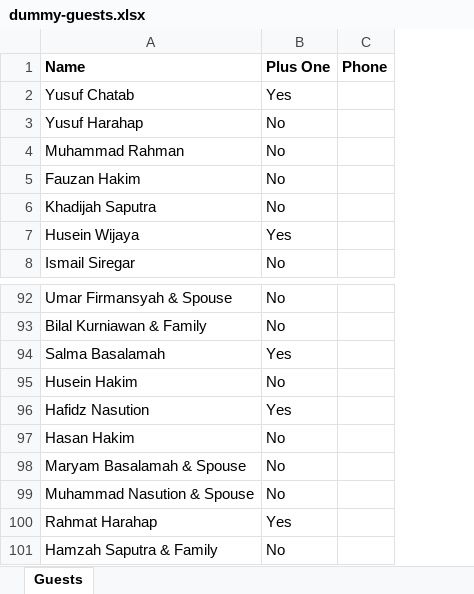
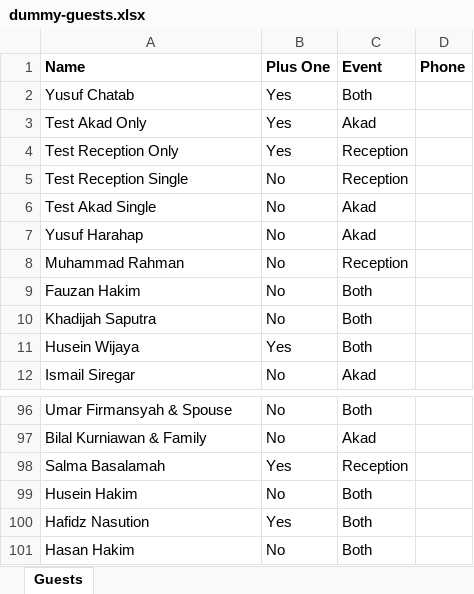
Before and after one commit to YusufChatab/Wedding-invitation-application, an Excel workbook: dummy-guests.xlsx, sheet Guests, drawn as a sheet; only a part is shown, gaps mark what is left out; values as stored, in another font and other column widths than the file's, no borders; removed rows and columns are numbered as before the commit, all else as after; the diff names each change by its address in the sheet, - before the commit and + after, or states it on an @@ line.

```diff
--- a/dummy-guests.xlsx (sheet Guests)
+++ b/dummy-guests.xlsx (sheet Guests)
+column C (Event), row 2: Both; rows 7-12: Akad | Reception | Both | Both | Both | Akad; rows 96-101: Both | Akad | Reception | Both | Both | Both
+row 3: Test Akad Only | Yes | Akad
+row 4: Test Reception Only | Yes | Reception
+row 5: Test Reception Single | No | Reception
+row 6: Test Akad Single | No | Akad
-row 98: Maryam Basalamah & Spouse | No
-row 99: Muhammad Nasution & Spouse | No
-row 100: Rahmat Harahap | Yes
-row 101: Hamzah Saputra & Family | No
```
Also changed, not shown: 16 other files.
